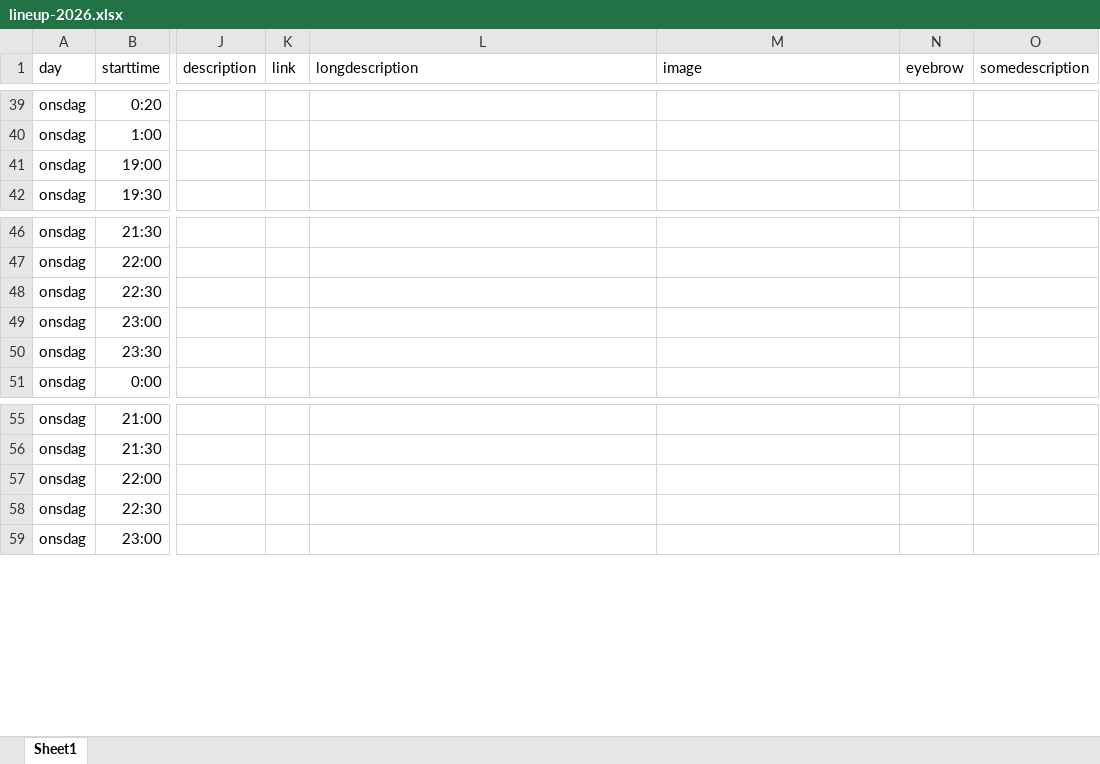
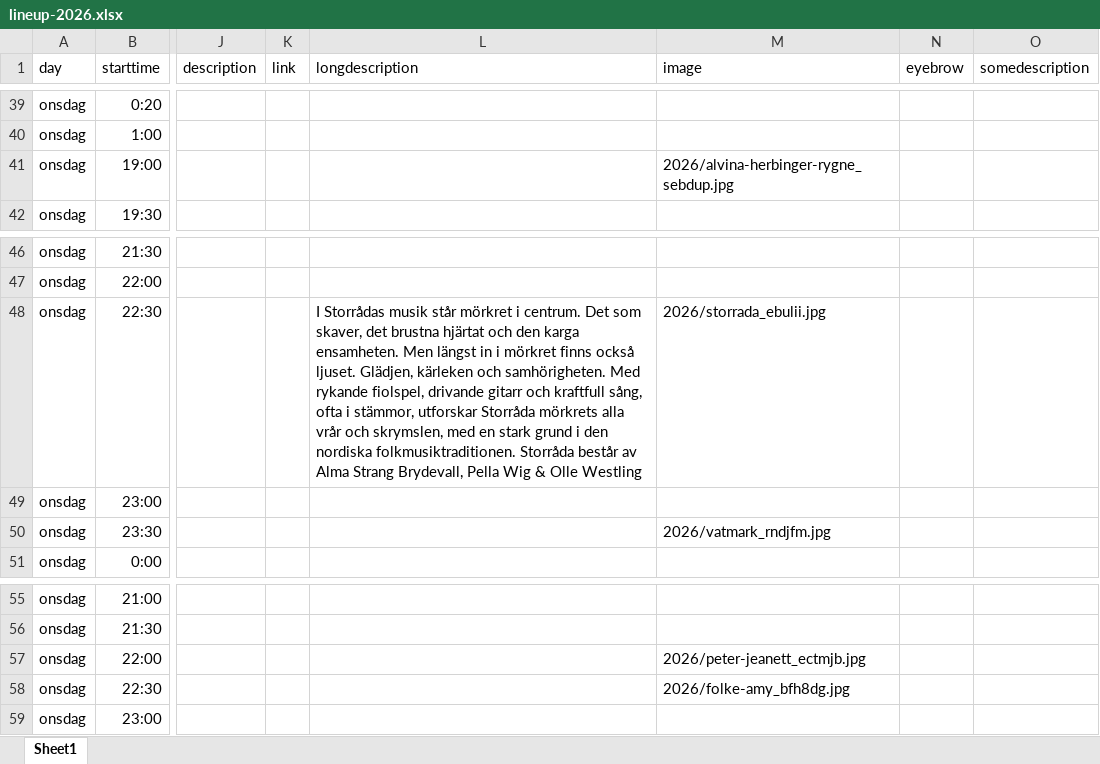
Before and after one commit to bingsjostamman/bingsjostamman.se, an Excel workbook: data/lineup-2026.xlsx, sheet Sheet1, drawn as a sheet; only a part is shown, gaps mark what is left out; values as stored, in another font and other column widths than the file's, no borders; the diff names each change by its address in the sheet, - before the commit and + after, or states it on an @@ line.

Commit message:
data content updated

```diff
--- a/data/lineup-2026.xlsx (sheet Sheet1)
+++ b/data/lineup-2026.xlsx (sheet Sheet1)
-M41 (image): (empty)
+M41 (image): 2026/alvina-herbinger-rygne_sebdup.jpg
-L48 (longdescription): (empty)
+L48 (longdescription): I Storrådas musik står mörkret i centrum. Det som skaver, det brustna hjärtat och den karga ensamheten. Men längst in i mörkret finns också ljuset. Glädjen, kärleken och samhörigheten. Med rykande fiolspel, drivande gitarr och kraftfull sång, ofta i stämmor, utforskar Storråda mörkrets alla vrår och skrymslen, med en stark grund i den nordiska folkmusiktraditionen. Storråda består av Alma Strang Brydevall, Pella Wig & Olle Westling
-M48 (image): (empty)
+M48 (image): 2026/storrada_ebulii.jpg
-M50 (image): (empty)
+M50 (image): 2026/vatmark_rndjfm.jpg
-M57 (image): (empty)
+M57 (image): 2026/peter-jeanett_ectmjb.jpg
-M58 (image): (empty)
+M58 (image): 2026/folke-amy_bfh8dg.jpg
```
